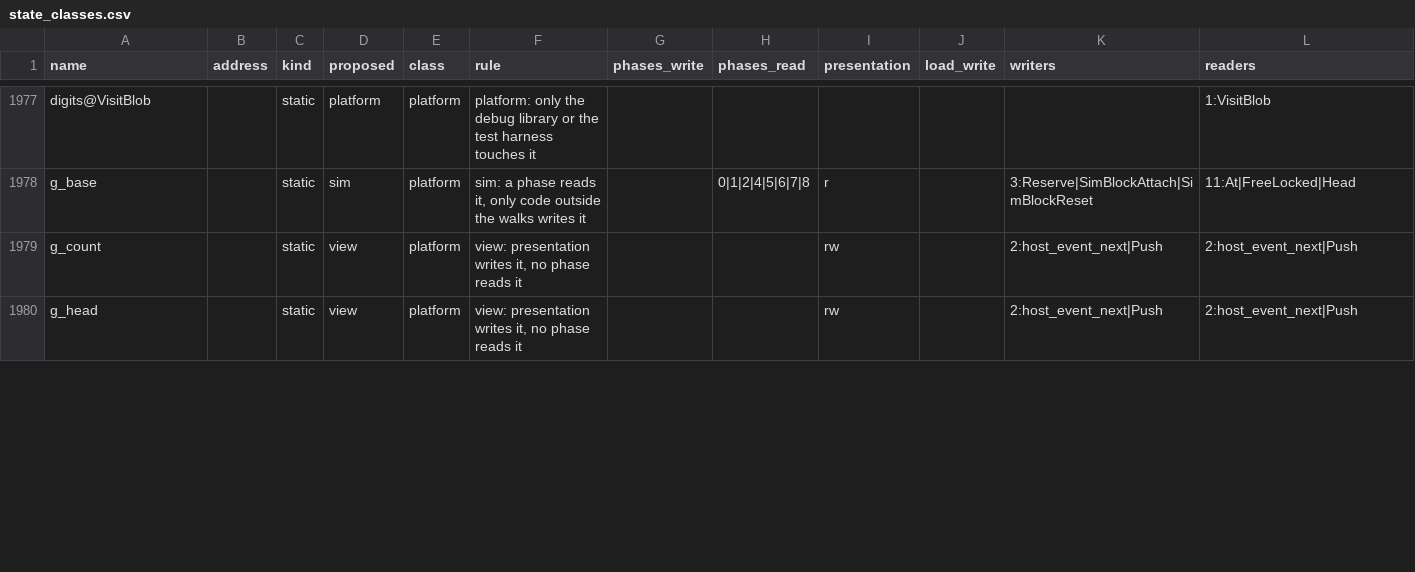
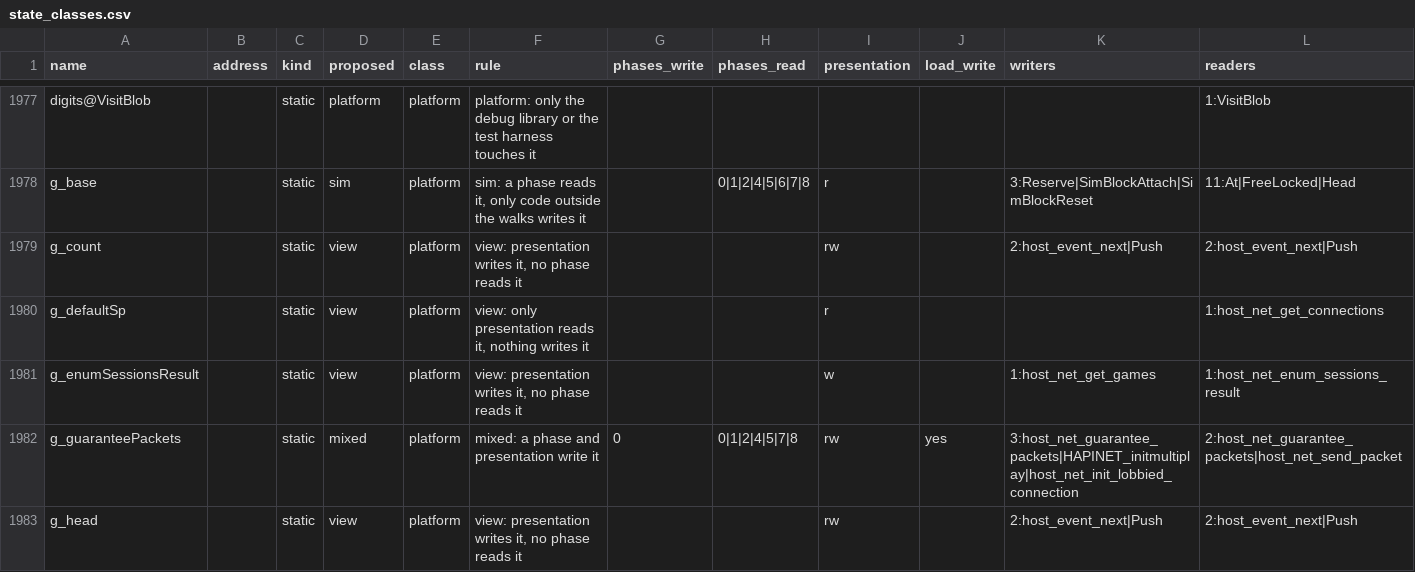
Before and after one commit to Thaldren-Archive-Forks/byte-tactics-moddable, a CSV file: data/state_classes.csv, drawn as a sheet; only a part is shown, gaps mark what is left out; rows hold the shown columns only; the diff covers the shown part only; the diff names each change by its address in the sheet, - before the commit and + after, or states it on an @@ line.

```diff
--- a/data/state_classes.csv
+++ b/data/state_classes.csv
+row 1980: g_defaultSp |  | static | view | platform | view: only presentation reads it, nothing writes it |  |  | r |  |  | 1:host_net_get_connections
+row 1981: g_enumSessionsResult |  | static | view | platform | view: presentation writes it, no phase reads it |  |  | w |  | 1:host_net_get_games | 1:host_net_enum_sessions_result
+row 1982: g_guaranteePackets |  | static | mixed | platform | mixed: a phase and presentation write it | 0 | 0|1|2|4|5|7|8 | rw | yes | 3:host_net_guarantee_packets|HAPINET_initmultiplay|host_net_init_lobbied_connection | 2:host_net_guarantee_packets|host_net_send_packet
```
Also changed, not shown: 4 added rows, 2 removed rows and 23 edited cells elsewhere in this file, data/coupling.csv, data/hazards.csv, 3 other files.
